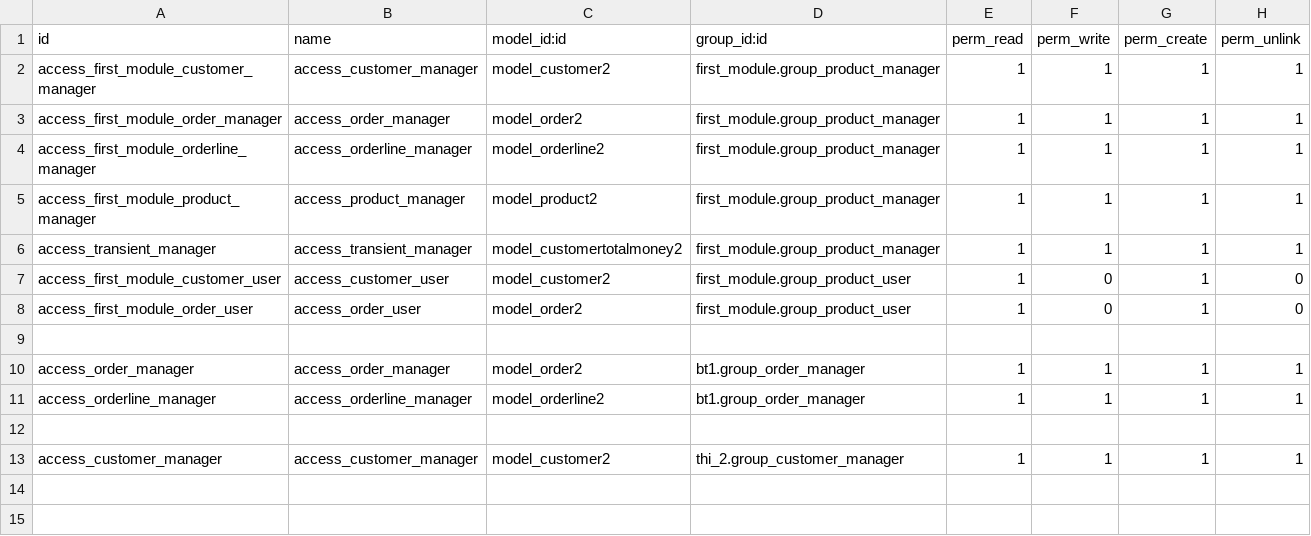
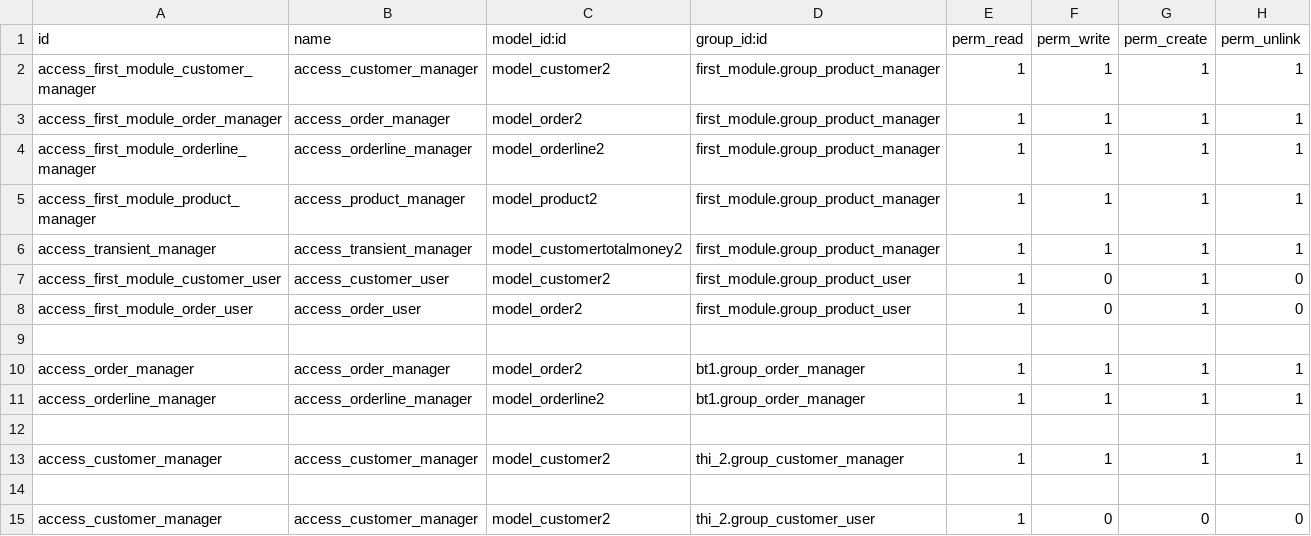
Before and after one commit to lqlongvn/odoo-msi, a CSV file: thi_2/security/ir.model.access.csv, drawn as a sheet.

Commit message:
Tạo customer_user không có quyền nhìn menu customer nhưng vẫn có quyền đọc customer2

```diff
--- a/thi_2/security/ir.model.access.csv
+++ b/thi_2/security/ir.model.access.csv
@@ -13 +13,3 @@ access_orderline_manager,access_orderline_manager,model_orderline2,bt1.group_ord
 access_customer_manager,access_customer_manager,model_customer2,thi_2.group_customer_manager,1,1,1,1
+
+access_customer_manager,access_customer_manager,model_customer2,thi_2.group_customer_user,1,0,0,0
```
Also changed, not shown: 1 other file.
